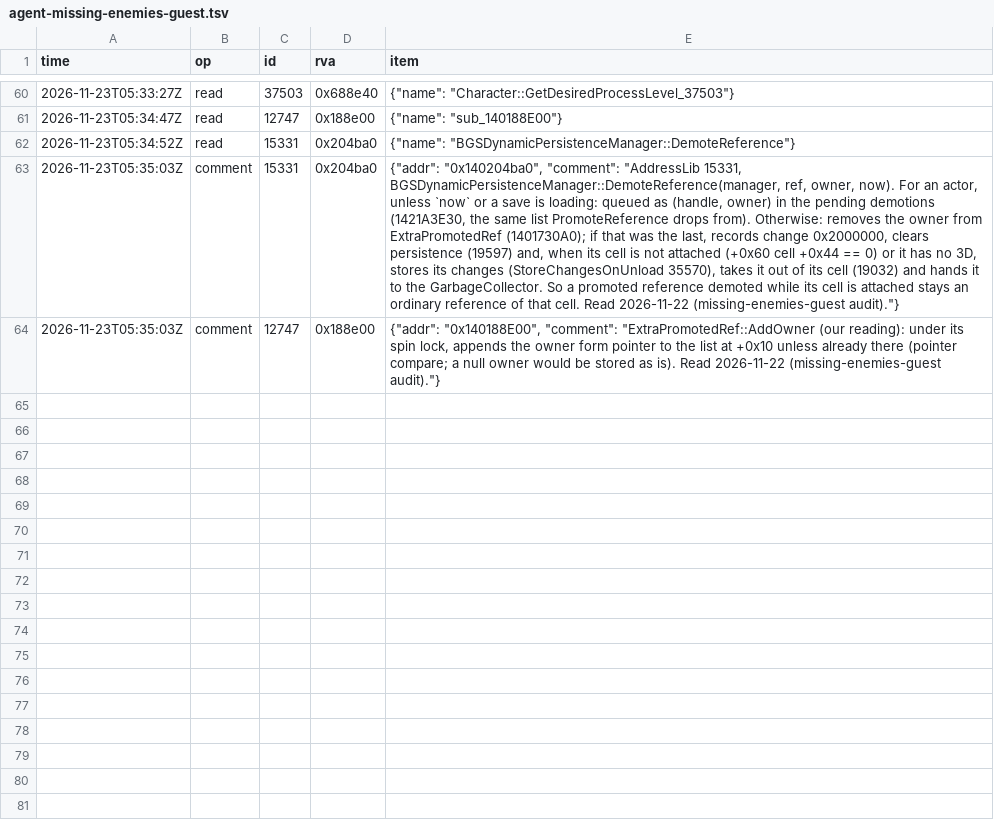
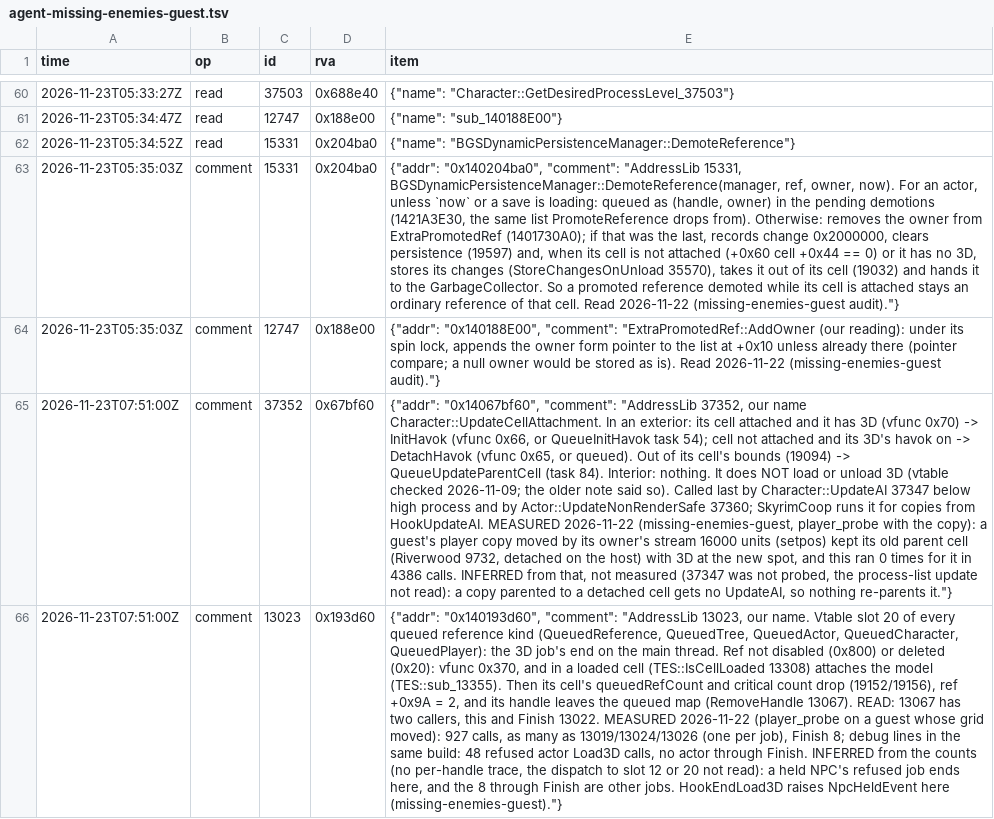
Before and after one commit to blockheads/SkyrimCoop, a TSV file: docs/re/journal/1.7.104/agent-missing-enemies-guest.tsv, drawn as a sheet; only a part is shown, gaps mark what is left out; the diff names each change by its address in the sheet, - before the commit and + after, or states it on an @@ line.

```diff
--- a/docs/re/journal/1.7.104/agent-missing-enemies-guest.tsv
+++ b/docs/re/journal/1.7.104/agent-missing-enemies-guest.tsv
+row 65: 2026-11-23T07:51:00Z | comment | 37352 | 0x67bf60 | {"addr": "0x14067bf60", "comment": "AddressLib 37352, our name Character::UpdateCellAttachment. In an exterior: its cell attached and it has 3D (vfunc 0x70) -> InitHavok (vfunc 0x66, or QueueInitHavok task 54); cell not attached and its 3D's havok on -> DetachHavok (vfunc 0x65, or queued). Out of its cell's bounds (19094) -> QueueUpdateParentCell (task 84). Interior: nothing. It does NOT load or unload 3D (vtable checked 2026-11-09; the older note said so). Called last by Character::UpdateAI 37347 below high process and by Actor::UpdateNonRenderSafe 37360; SkyrimCoop runs it for copies from HookUpdateAI. MEASURED 2026-11-22 (missing-enemies-guest, player_probe with the copy): a guest's player copy moved by its owner's stream 16000 units (setpos) kept its old parent cell (Riverwood 9732, detached on the host) with 3D at the new spot, and this ran 0 times for it in 4386 calls. INFERRED from that, not measured (37347 was not probed, the process-list update not read): a copy parented to a detached cell gets no UpdateAI, so nothing re-parents it."}
+row 66: 2026-11-23T07:51:00Z | comment | 13023 | 0x193d60 | {"addr": "0x140193d60", "comment": "AddressLib 13023, our name. Vtable slot 20 of every queued reference kind (QueuedReference, QueuedTree, QueuedActor, QueuedCharacter, QueuedPlayer): the 3D job's end on the main thread. Ref not disabled (0x800) or deleted (0x20): vfunc 0x370, and in a loaded cell (TES::IsCellLoaded 13308) attaches the model (TES::sub_13355). Then its cell's queuedRefCount and critical count drop (19152/19156), ref +0x9A = 2, and its handle leaves the queued map (RemoveHandle 13067). READ: 13067 has two callers, this and Finish 13022. MEASURED 2026-11-22 (player_probe on a guest whose grid moved): 927 calls, as many as 13019/13024/13026 (one per job), Finish 8; debug lines in the same build: 48 refused actor Load3D calls, no actor through Finish. INFERRED from the counts (no per-handle trace, the dispatch to slot 12 or 20 not read): a held NPC's refused job ends here, and the 8 through Finish are other jobs. HookEndLoad3D raises NpcHeldEvent here (missing-enemies-guest)."}
```
Also changed, not shown: 18 other files.
